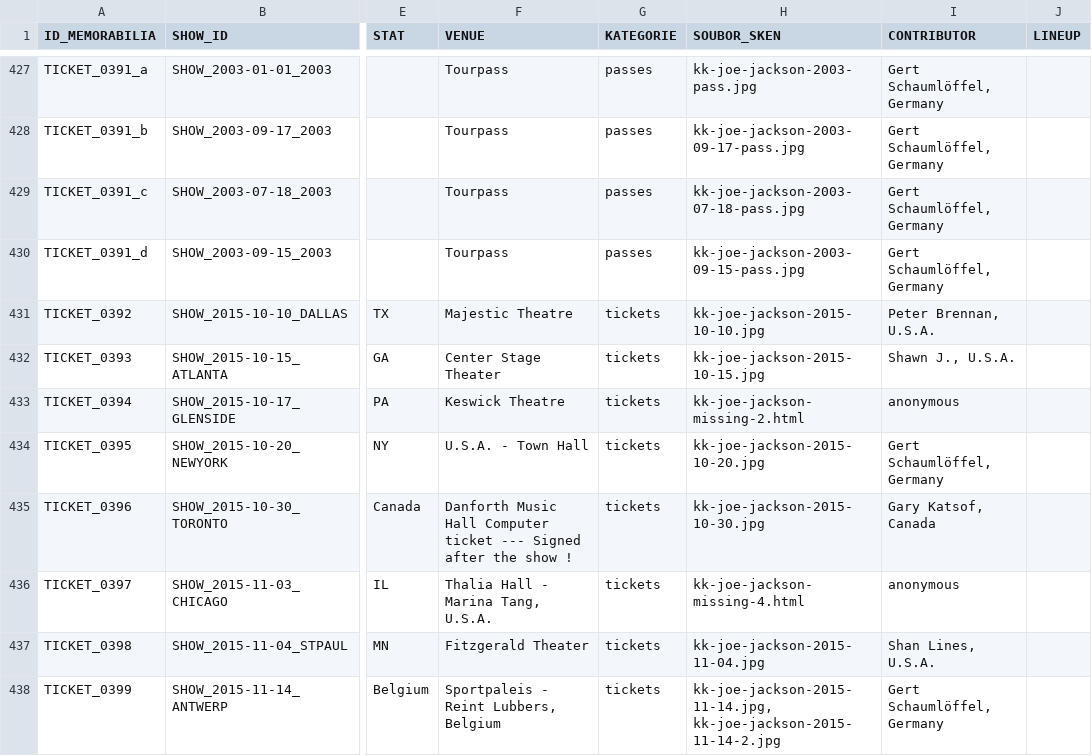
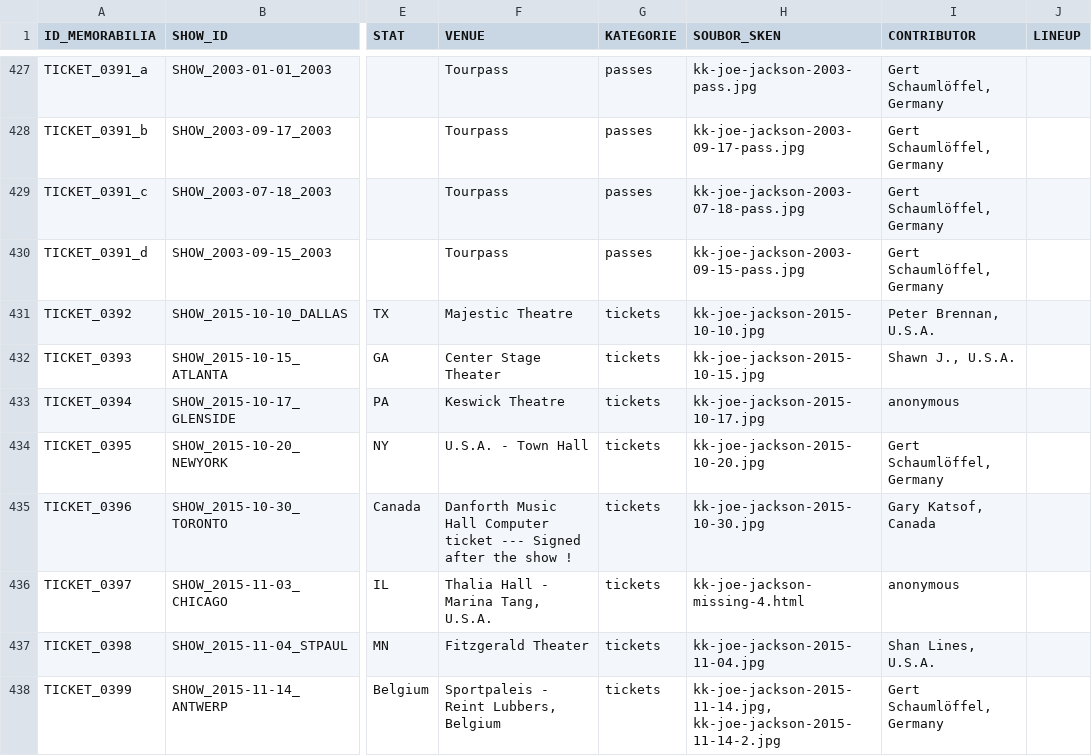
Before and after one commit to 19forever/joe-jackson-tickets, a CSV file: joe_jackson_tickets_cleaned.csv, drawn as a sheet; only a part is shown, gaps mark what is left out; the diff names each change by its address in the sheet, - before the commit and + after, or states it on an @@ line.

Commit message:
Update record TICKET_0394 via Web Editor

```diff
--- a/joe_jackson_tickets_cleaned.csv
+++ b/joe_jackson_tickets_cleaned.csv
-H433 (SOUBOR_SKEN): kk-joe-jackson-missing-2.html
+H433 (SOUBOR_SKEN): kk-joe-jackson-2015-10-17.jpg
```
